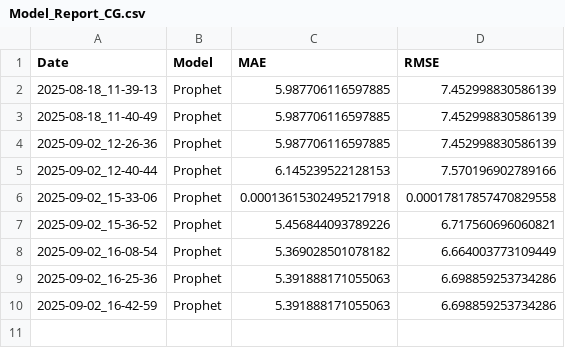
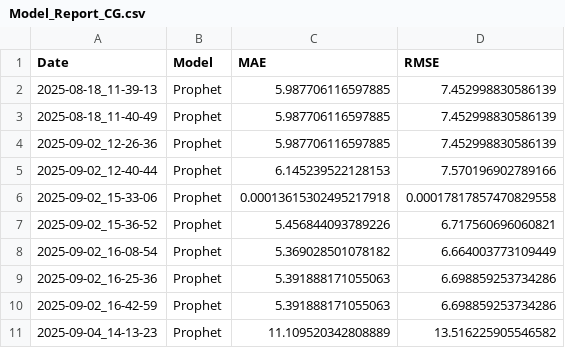
Before and after one commit to Agrocel/Supply-Chain-Management, a CSV file: Reports/models/Model_Report_CG.csv, drawn as a sheet; the diff names each change by its address in the sheet, - before the commit and + after, or states it on an @@ line.

```diff
--- a/Reports/models/Model_Report_CG.csv
+++ b/Reports/models/Model_Report_CG.csv
+row 11: 2025-09-04_14-13-23 | Prophet | 11.109520342808889 | 13.516225905546582
```
Also changed, not shown: Reports/models/Model_Forecast_CG.csv, Reports/models/Model_Forecast_MH.csv, 24 other files.
